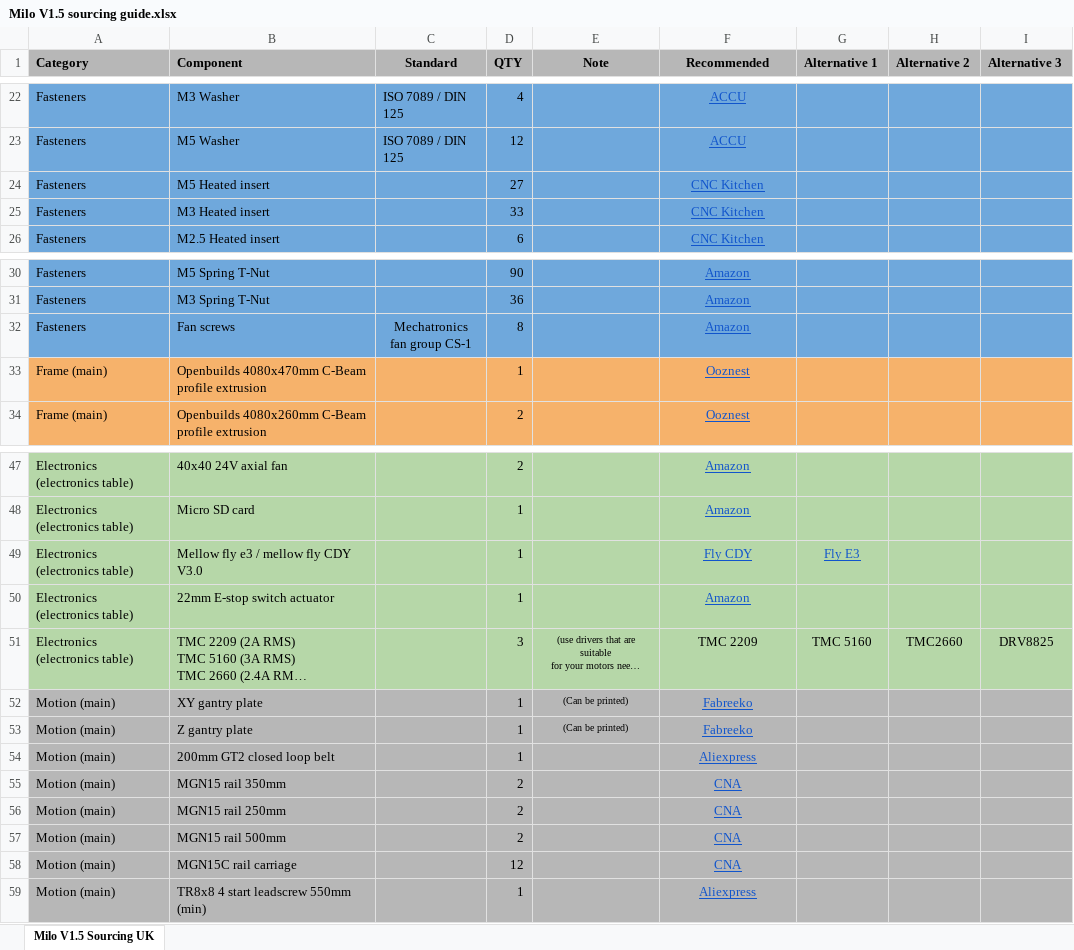
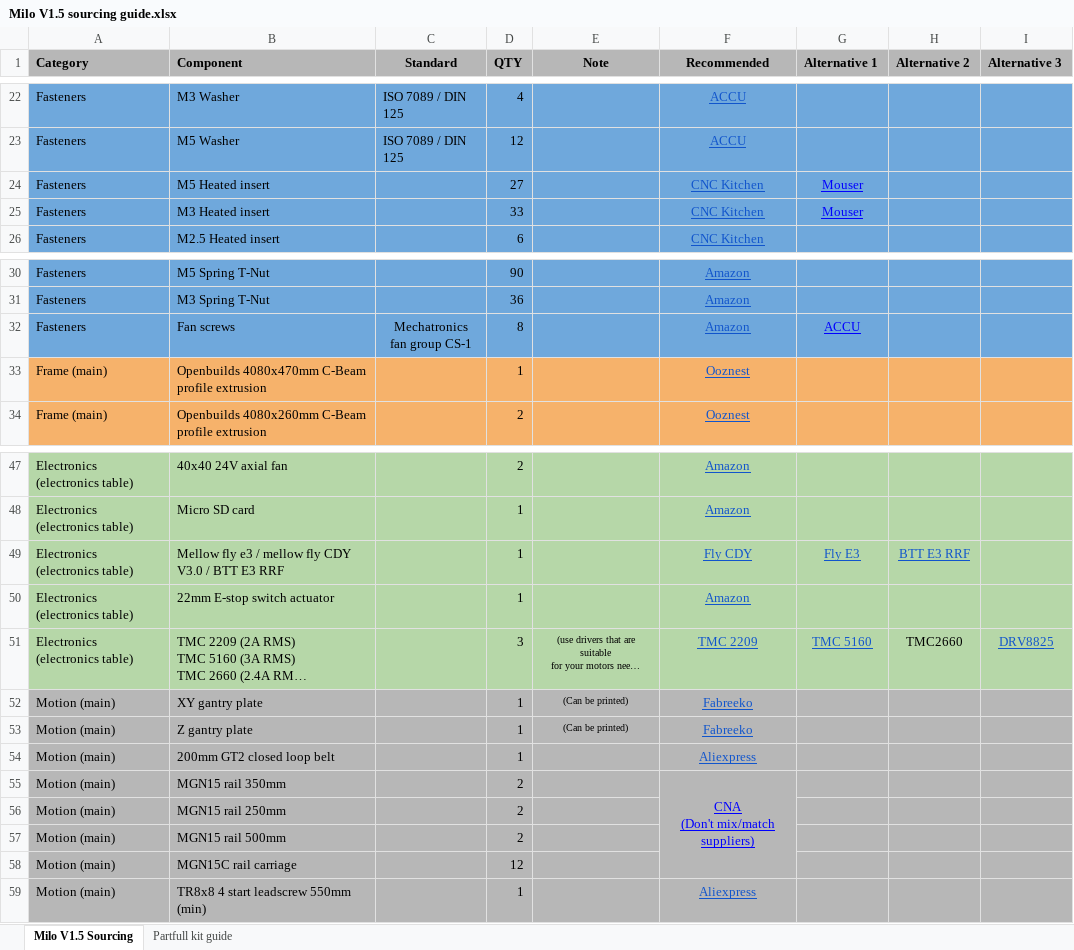
Before and after one commit to MillenniumMachines/Milo-v1.5, an Excel workbook: BOM + Print List/Milo V1.5 sourcing guide.xlsx, sheet Milo V1.5 Sourcing, drawn as a sheet; only a part is shown, gaps mark what is left out; long unchanged cells end in …; values as stored, in another font and other column widths than the file's, no borders; charts and pictures not drawn; ↵ is a line break in a cell; the diff names each change by its address in the sheet, - before the commit and + after, or states it on an @@ line.

```diff
--- a/BOM + Print List/Milo V1.5 sourcing guide.xlsx (sheet Milo V1.5 Sourcing)
+++ b/BOM + Print List/Milo V1.5 sourcing guide.xlsx (sheet Milo V1.5 Sourcing)
-sheet tab: Milo V1.5 Sourcing UK
+sheet tab: Milo V1.5 Sourcing
+sheet tab: Partfull kit guide
-G24:G25 (Alternative 1): (empty)
+G24:G25 (Alternative 1): Mouser
-G32 (Alternative 1): (empty)
+G32 (Alternative 1): ACCU
-B49 (Component): Mellow fly e3 / mellow fly CDY V3.0
+B49 (Component): Mellow fly e3 / mellow fly CDY V3.0 / BTT E3 RRF
-H49 (Alternative 2): (empty)
+H49 (Alternative 2): BTT E3 RRF
@@ F51:G51 underline: off → on, text colour: black → #1155CC @@
@@ I51 underline: off → on, text colour: black → #1155CC @@
-F55 (Recommended): CNA
+F55 (Recommended): CNA ↵ (Don't mix/match suppliers)
-F55 text colour: #1155CC
+F55 text colour: #0000FF
+F55:F58 merged
-F56:F58 (Recommended): CNA
+F56:F58 (Recommended): (empty)
-F56:F58 fill: #B7B7B7
+F56:F58 fill: none
```
Also changed, not shown: charts or pictures, 1 other file.
